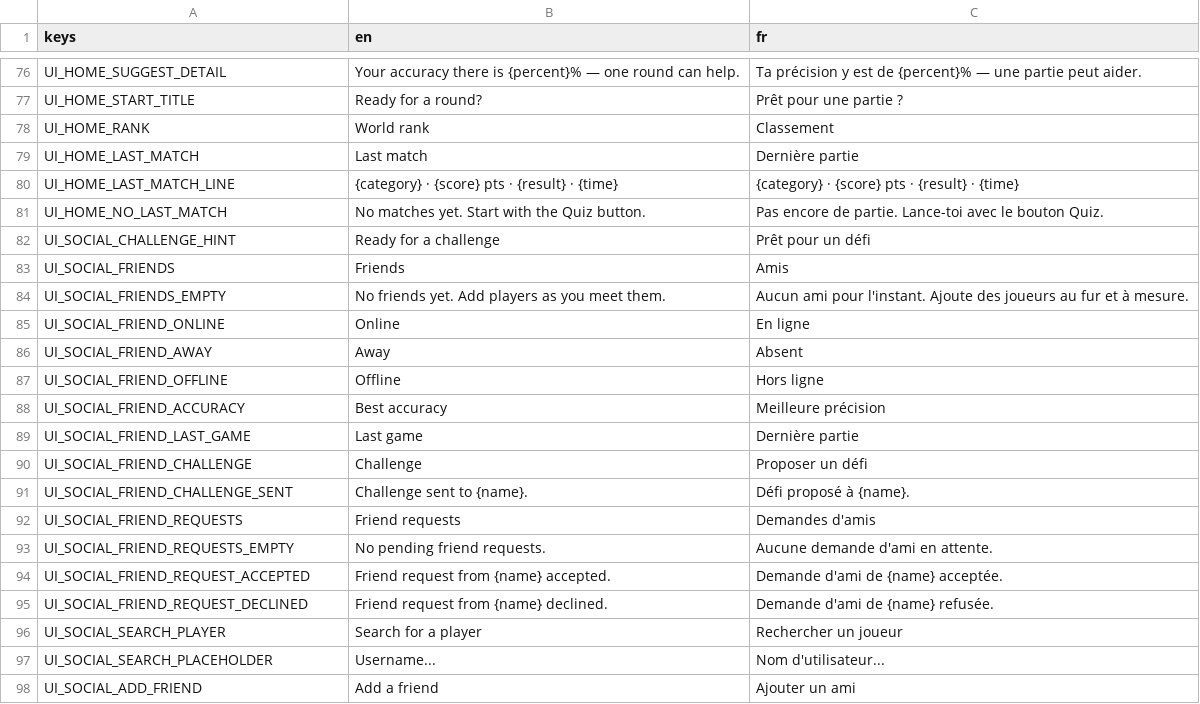
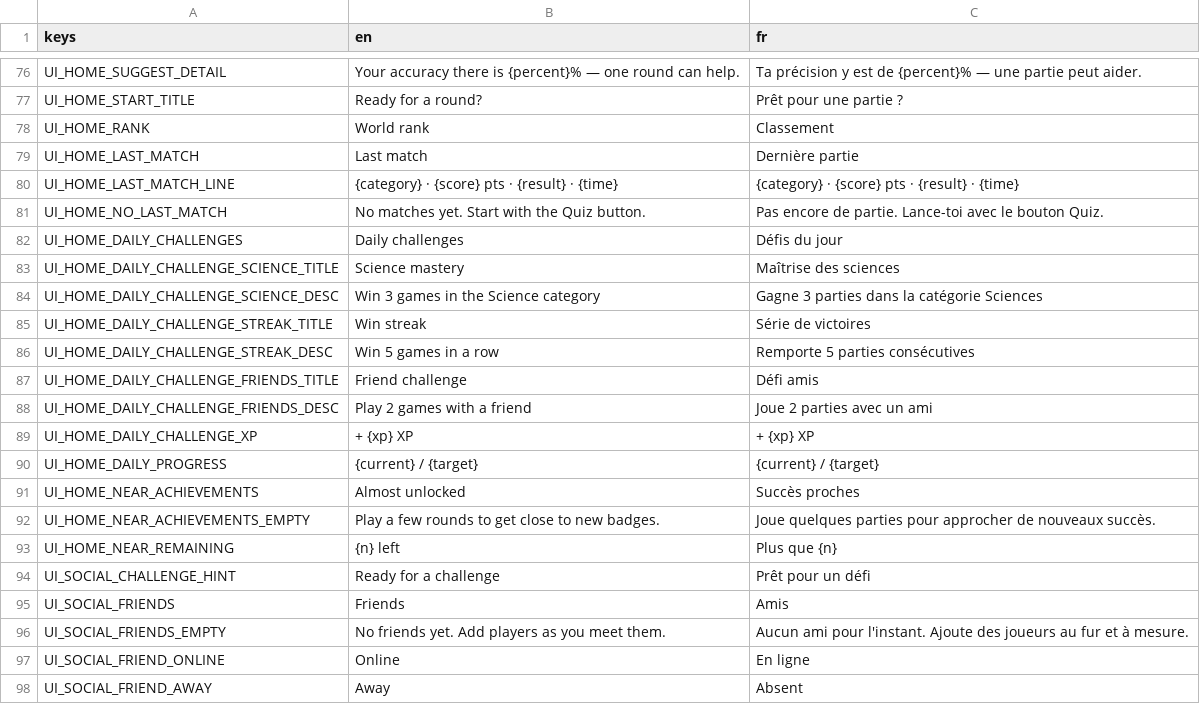
Before and after one commit to Team-pegasuscorp/BrainUp, a CSV file: locale/ui.csv, drawn as a sheet; only a part is shown, gaps mark what is left out; the shorter side is filled out with more unchanged rows; the diff names each change by its address in the sheet, - before the commit and + after, or states it on an @@ line.

Commit message:
Polish home hub with profile summary, daily challenges, and near achievements.

```diff
--- a/locale/ui.csv
+++ b/locale/ui.csv
+row 82: UI_HOME_DAILY_CHALLENGES | Daily challenges | Défis du jour
+row 83: UI_HOME_DAILY_CHALLENGE_SCIENCE_TITLE | Science mastery | Maîtrise des sciences
+row 84: UI_HOME_DAILY_CHALLENGE_SCIENCE_DESC | Win 3 games in the Science category | Gagne 3 parties dans la catégorie Sciences
+row 85: UI_HOME_DAILY_CHALLENGE_STREAK_TITLE | Win streak | Série de victoires
+row 86: UI_HOME_DAILY_CHALLENGE_STREAK_DESC | Win 5 games in a row | Remporte 5 parties consécutives
+row 87: UI_HOME_DAILY_CHALLENGE_FRIENDS_TITLE | Friend challenge | Défi amis
+row 88: UI_HOME_DAILY_CHALLENGE_FRIENDS_DESC | Play 2 games with a friend | Joue 2 parties avec un ami
+row 89: UI_HOME_DAILY_CHALLENGE_XP | + {xp} XP | + {xp} XP
+row 90: UI_HOME_DAILY_PROGRESS | {current} / {target} | {current} / {target}
+row 91: UI_HOME_NEAR_ACHIEVEMENTS | Almost unlocked | Succès proches
+row 92: UI_HOME_NEAR_ACHIEVEMENTS_EMPTY | Play a few rounds to get close to new badges. | Joue quelques parties pour approcher de nouveaux succès.
+row 93: UI_HOME_NEAR_REMAINING | {n} left | Plus que {n}
```
Also changed, not shown: 6 other files.
